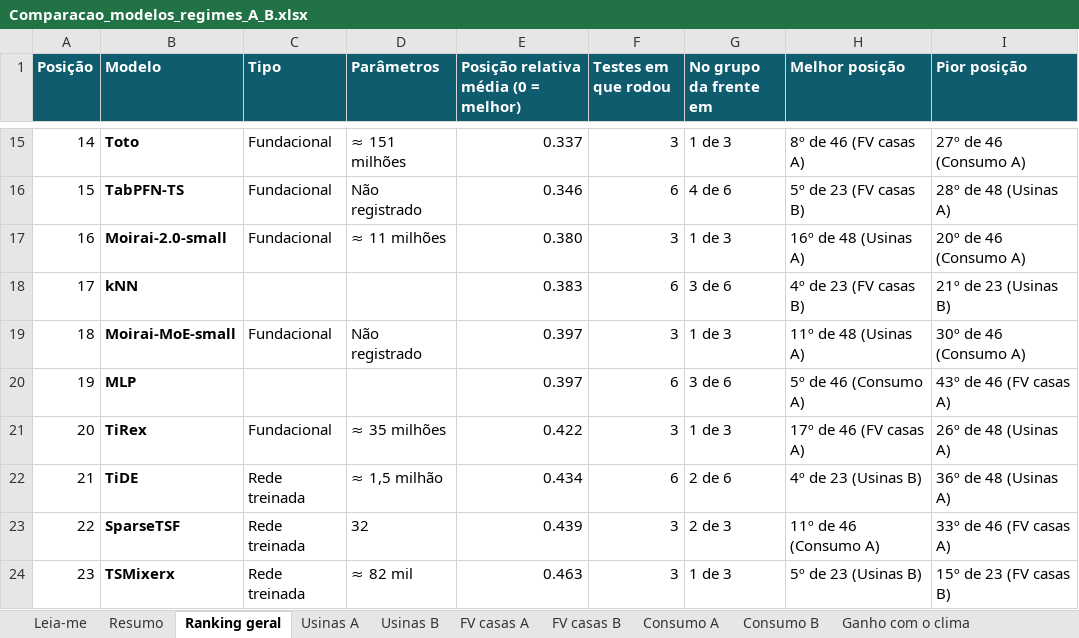
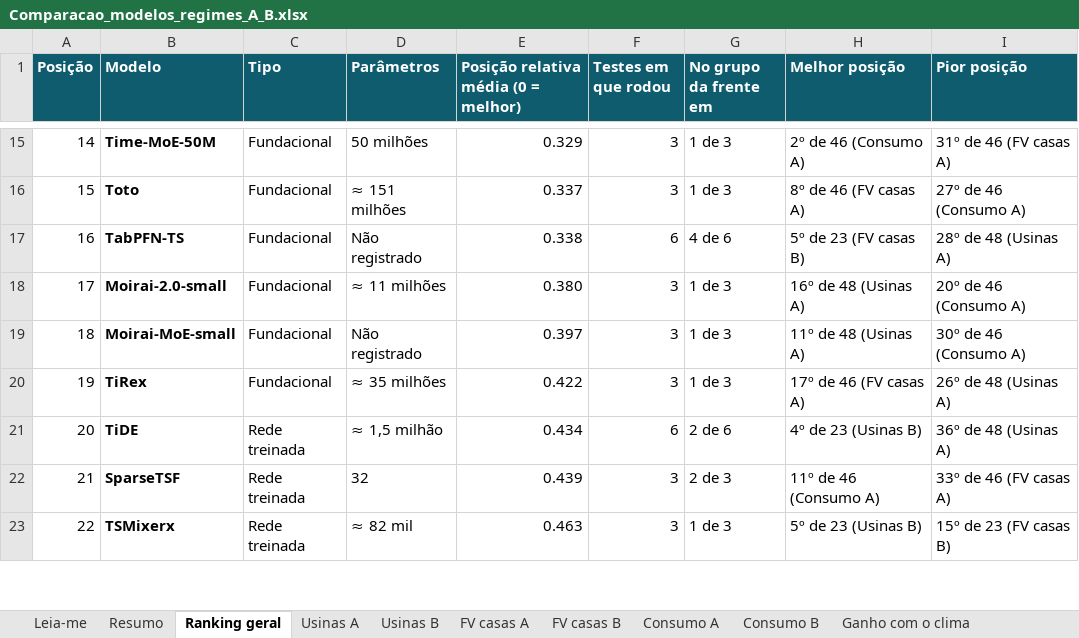
Before and after one commit to JoaoCarlos134/prosumer, an Excel workbook: docs/literatura/Comparacao_modelos_regimes_A_B.xlsx, sheet Ranking geral, drawn as a sheet; only a part is shown, gaps mark what is left out; values as stored, in another font and other column widths than the file's, no borders; removed rows and columns are numbered as before the commit, all else as after; the diff covers the shown part only; the diff names each change by its address in the sheet, - before the commit and + after, or states it on an @@ line.

```diff
--- a/docs/literatura/Comparacao_modelos_regimes_A_B.xlsx (sheet Ranking geral)
+++ b/docs/literatura/Comparacao_modelos_regimes_A_B.xlsx (sheet Ranking geral)
-B15 (Modelo): Toto
+B15 (Modelo): Time-MoE-50M
-D15 (Parâmetros): ≈ 151 milhões
+D15 (Parâmetros): 50 milhões
-E15: 0.337
+E15: 0.329
-H15 (Melhor posição): 8º de 46 (FV casas A)
+H15 (Melhor posição): 2º de 46 (Consumo A)
-I15 (Pior posição): 27º de 46 (Consumo A)
+I15 (Pior posição): 31º de 46 (FV casas A)
-B16 (Modelo): TabPFN-TS
+B16 (Modelo): Toto
-D16 (Parâmetros): Não registrado
+D16 (Parâmetros): ≈ 151 milhões
-E16: 0.346
+E16: 0.337
-F16 (Testes em que rodou): 6
+F16 (Testes em que rodou): 3
-G16 (No grupo da frente em): 4 de 6
+G16 (No grupo da frente em): 1 de 3
-H16 (Melhor posição): 5º de 23 (FV casas B)
+H16 (Melhor posição): 8º de 46 (FV casas A)
-I16 (Pior posição): 28º de 48 (Usinas A)
+I16 (Pior posição): 27º de 46 (Consumo A)
-B17 (Modelo): Moirai-2.0-small
+B17 (Modelo): TabPFN-TS
-D17 (Parâmetros): ≈ 11 milhões
+D17 (Parâmetros): Não registrado
-E17: 0.380
+E17: 0.338
-F17 (Testes em que rodou): 3
+F17 (Testes em que rodou): 6
-G17 (No grupo da frente em): 1 de 3
+G17 (No grupo da frente em): 4 de 6
-H17 (Melhor posição): 16º de 48 (Usinas A)
+H17 (Melhor posição): 5º de 23 (FV casas B)
-I17 (Pior posição): 20º de 46 (Consumo A)
+I17 (Pior posição): 28º de 48 (Usinas A)
-B18 (Modelo): kNN
+B18 (Modelo): Moirai-2.0-small
-C18 (Tipo): (empty)
+C18 (Tipo): Fundacional
-D18 (Parâmetros): (empty)
+D18 (Parâmetros): ≈ 11 milhões
-E18: 0.383
+E18: 0.380
-F18 (Testes em que rodou): 6
+F18 (Testes em que rodou): 3
-G18 (No grupo da frente em): 3 de 6
+G18 (No grupo da frente em): 1 de 3
-H18 (Melhor posição): 4º de 23 (FV casas B)
+H18 (Melhor posição): 16º de 48 (Usinas A)
-I18 (Pior posição): 21º de 23 (Usinas B)
+I18 (Pior posição): 20º de 46 (Consumo A)
-row 20: 19 | MLP |  |  | 0.397 | 6 | 3 de 6 | 5º de 46 (Consumo A) | 43º de 46 (FV casas A)
-A20 (Posição): 20
+A20 (Posição): 19
-A21 (Posição): 21
+A21 (Posição): 20
-A22 (Posição): 22
+A22 (Posição): 21
-A23 (Posição): 23
+A23 (Posição): 22
```
Also changed, not shown: 1 added row and 50 edited cells elsewhere in this sheet, sheet Ganho com o clima, sheet FV casas A, sheet Consumo B, sheet FV casas B, sheet Consumo A, sheet Usinas B, 2 more sheets, docs/literatura/Visao_geral_modelos_previsao.xlsx, 28 other files.
